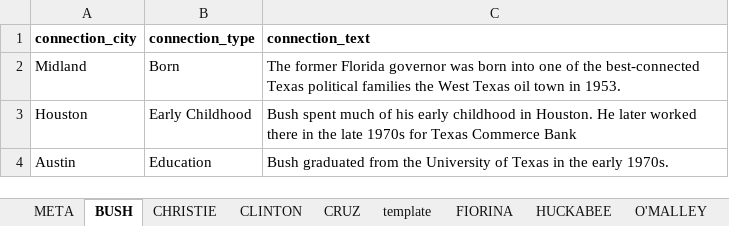
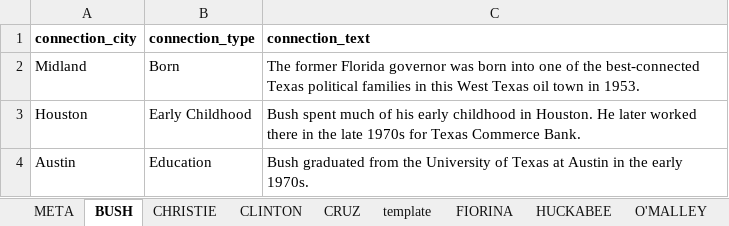
Before and after one commit to texastribune/tx-prez-candidates, an Excel workbook: data.xlsx, sheet BUSH, drawn as a sheet; values as stored, in another font and other column widths than the file's, no borders; charts and pictures not drawn; the diff names each change by its address in the sheet, - before the commit and + after, or states it on an @@ line.

```diff
--- a/data.xlsx (sheet BUSH)
+++ b/data.xlsx (sheet BUSH)
-C2 (connection_text): …political families the West Texas…
+C2 (connection_text): …political families in this West Texas…
-C3 (connection_text): …Texas Commerce Bank
+C3 (connection_text): …Texas Commerce Bank.
-C4 (connection_text): …of Texas in the…
+C4 (connection_text): …of Texas at Austin in the…
```
Also changed, not shown: sheet CLINTON, sheet HUCKABEE, sheet O'MALLEY, sheet FIORINA, sheet PERRY, sheet WARREN, 2 more sheets, 1 other file.
